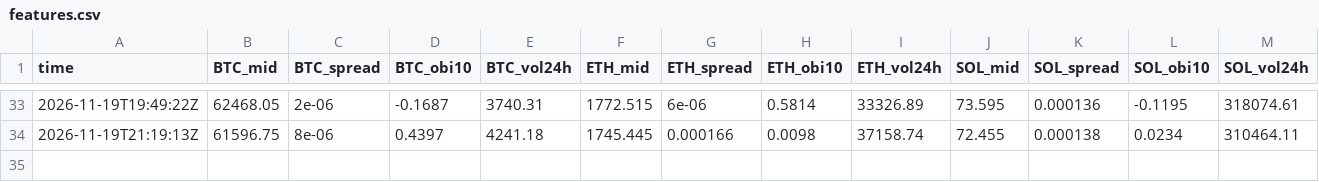
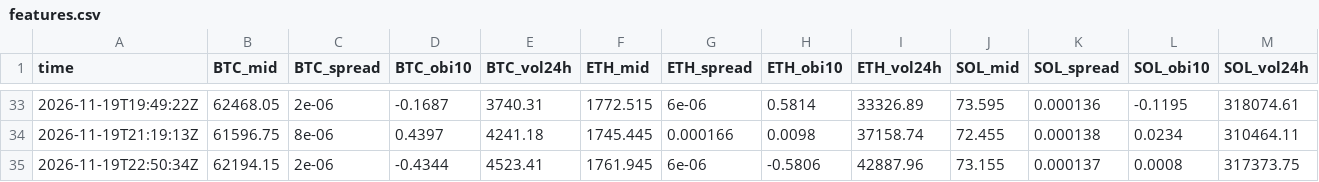
Before and after one commit to polyglyphanalytica/proptrade, a CSV file: data/features.csv, drawn as a sheet; only a part is shown, gaps mark what is left out; rows hold the shown columns only; the diff names each change by its address in the sheet, - before the commit and + after, or states it on an @@ line.

```diff
--- a/data/features.csv
+++ b/data/features.csv
+row 35: 2026-11-19T22:50:34Z | 62194.15 | 2e-06 | -0.4344 | 4523.41 | 1761.945 | 6e-06 | -0.5806 | 42887.96 | 73.155 | 0.000137 | 0.0008 | 317373.75
```
Also changed, not shown: data/equity.csv, data/polymarket.csv, 3 other files.
